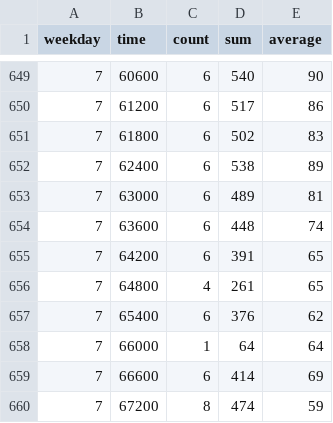
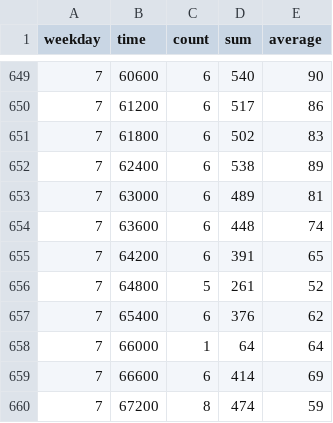
Before and after one commit to thhuang/dasc-stats, a CSV file: data.csv, drawn as a sheet; only a part is shown, gaps mark what is left out.

Commit message:
update stats

```diff
--- a/data.csv
+++ b/data.csv
@@ -655,3 +655,3 @@ weekday,time,count,sum,average
 7,64200,6,391,65
-7,64800,4,261,65
+7,64800,5,261,52
 7,65400,6,376,62
```
